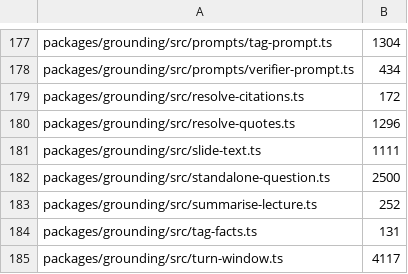
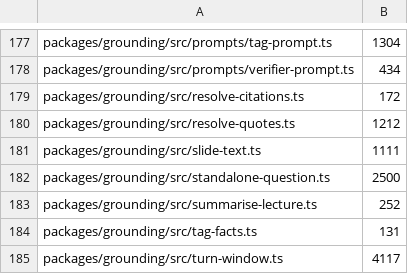
Before and after one commit to TomBennett-Lloyd/cram.ai, a TSV file: .claude/comment-density.baseline.tsv, drawn as a sheet; only a part is shown, gaps mark what is left out.

```diff
--- a/.claude/comment-density.baseline.tsv
+++ b/.claude/comment-density.baseline.tsv
@@ -179,3 +179,3 @@ packages/grounding/src/prompts/verifier-prompt.ts	434
 packages/grounding/src/resolve-citations.ts	172
-packages/grounding/src/resolve-quotes.ts	1296
+packages/grounding/src/resolve-quotes.ts	1212
 packages/grounding/src/slide-text.ts	1111
```
Also changed, not shown: 6 other files.
